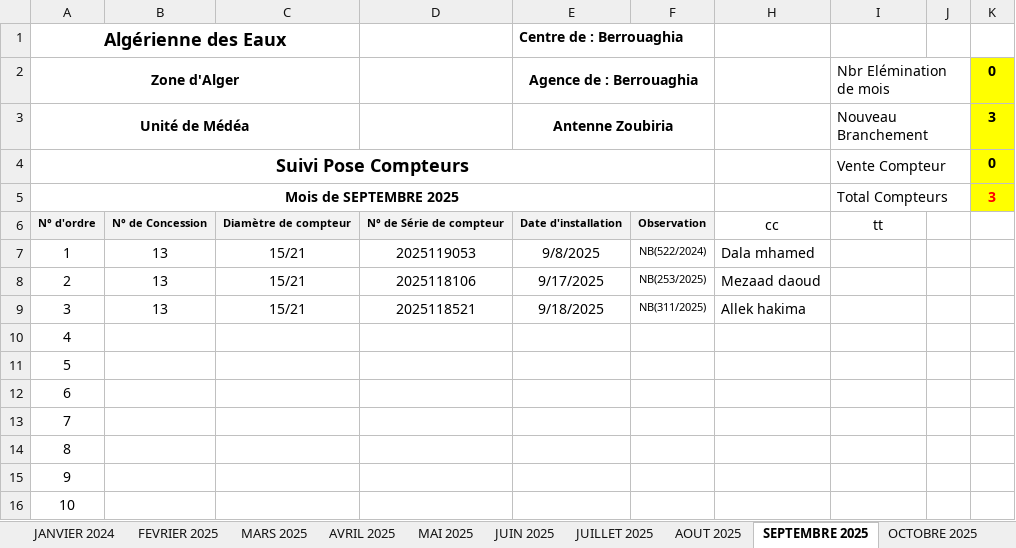
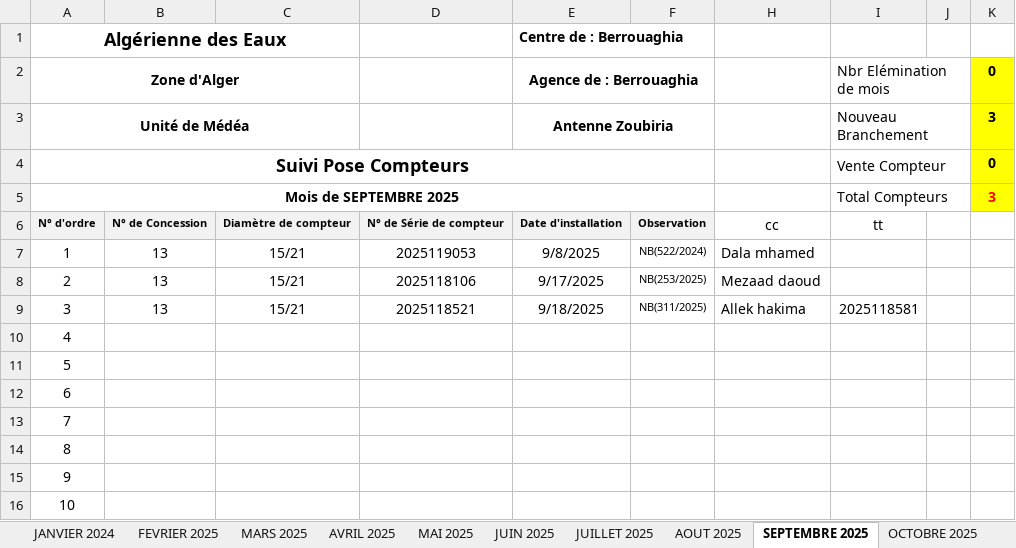
Before and after one commit to Lounnaci-gi/pose_compteur, an Excel workbook: Gestion Stock 2025/Gestion de Stock Zoubiria/Suivie pose Compteur Zoubiria 2025.xlsx, sheet SEPTEMBRE 2025, drawn as a sheet; only a part is shown; values as stored, in another font and other column widths than the file's, no borders; charts and pictures not drawn; the diff names each change by its address in the sheet, - before the commit and + after, or states it on an @@ line.

```diff
--- a/Gestion Stock 2025/Gestion de Stock Zoubiria/Suivie pose Compteur Zoubiria 2025.xlsx (sheet SEPTEMBRE 2025)
+++ b/Gestion Stock 2025/Gestion de Stock Zoubiria/Suivie pose Compteur Zoubiria 2025.xlsx (sheet SEPTEMBRE 2025)
-I9: (empty)
+I9: 2025118581
```
Also changed, not shown: Gestion Stock 2025/Gestion de Stock Tlathet Douairs/Suivie pose Compteur Tlathet Douairs 2025.xlsx, Gestion Stock 2026/Gestion de Stock Berrouaghia/Suivie pose Compteur 2026.xlsx, 1 other file.
